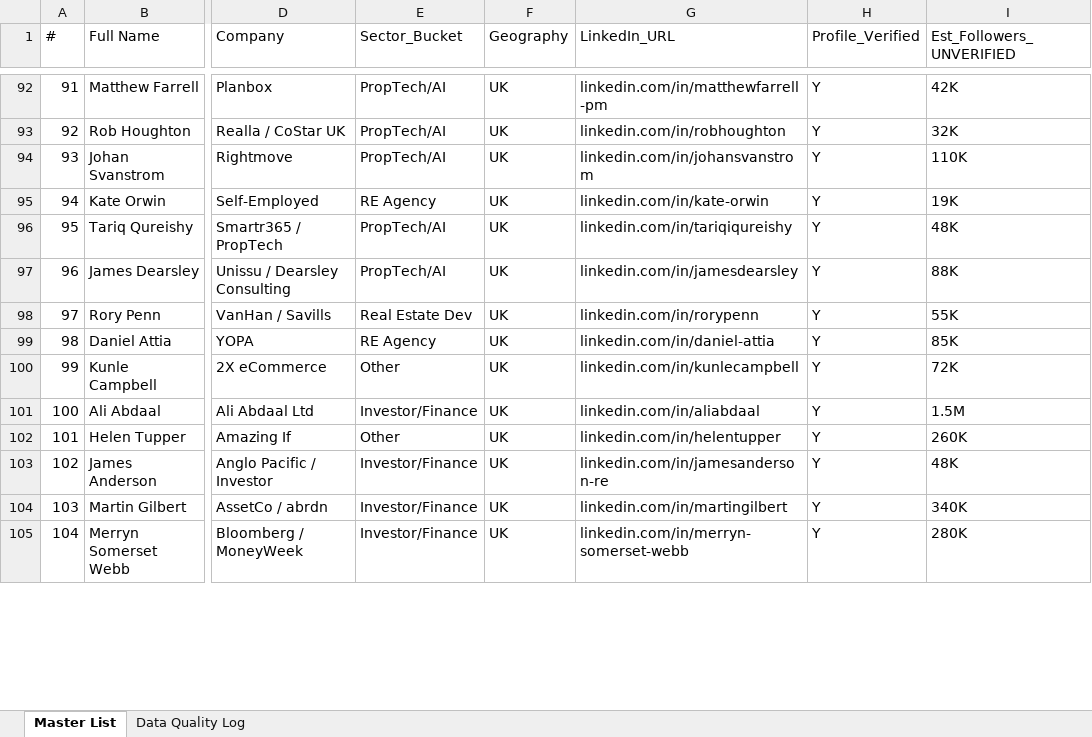
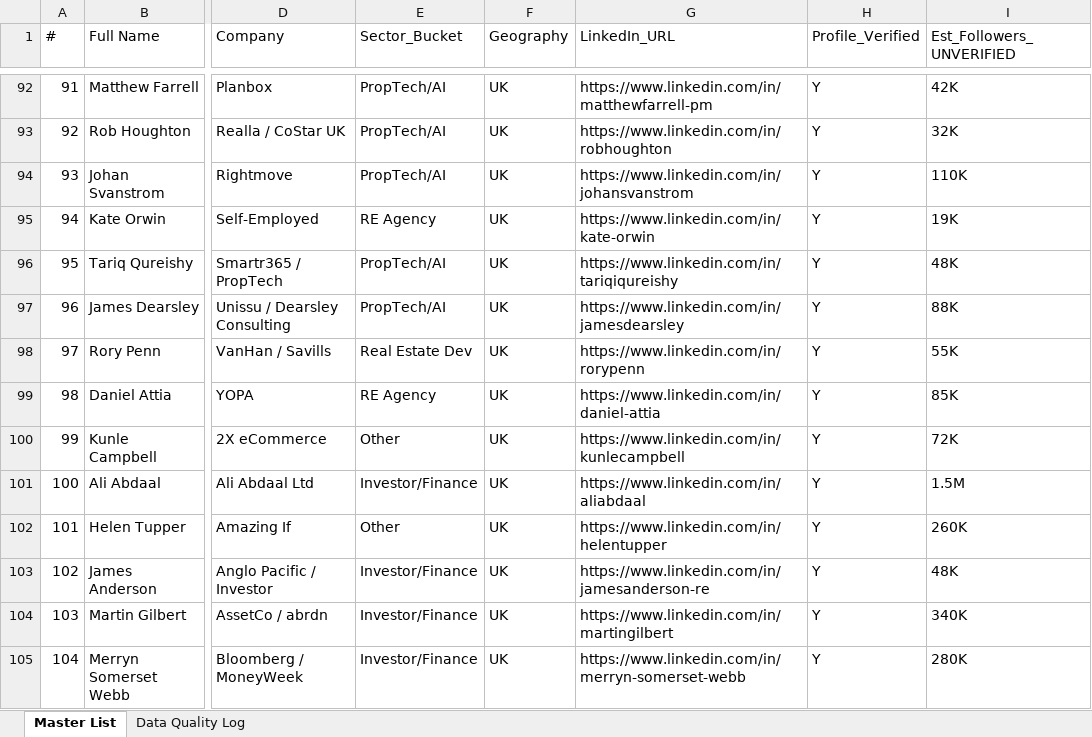
Before and after one commit to aistudio-pantheon/kk, an Excel workbook: KK_Master_Target_List.xlsx, sheet Master List, drawn as a sheet; only a part is shown, gaps mark what is left out; values as stored, in another font and other column widths than the file's, no cell formats; the diff covers the shown part only; the diff names each change by its address in the sheet, - before the commit and + after, or states it on an @@ line.

```diff
--- a/KK_Master_Target_List.xlsx (sheet Master List)
+++ b/KK_Master_Target_List.xlsx (sheet Master List)
-G92 (LinkedIn_URL): linkedin.com/in/matthewfarrell-pm
+G92 (LinkedIn_URL): https://www.linkedin.com/in/matthewfarrell-pm
-G93 (LinkedIn_URL): linkedin.com/in/robhoughton
+G93 (LinkedIn_URL): https://www.linkedin.com/in/robhoughton
-G94 (LinkedIn_URL): linkedin.com/in/johansvanstrom
+G94 (LinkedIn_URL): https://www.linkedin.com/in/johansvanstrom
-G95 (LinkedIn_URL): linkedin.com/in/kate-orwin
+G95 (LinkedIn_URL): https://www.linkedin.com/in/kate-orwin
-G96 (LinkedIn_URL): linkedin.com/in/tariqiqureishy
+G96 (LinkedIn_URL): https://www.linkedin.com/in/tariqiqureishy
-G97 (LinkedIn_URL): linkedin.com/in/jamesdearsley
+G97 (LinkedIn_URL): https://www.linkedin.com/in/jamesdearsley
-G98 (LinkedIn_URL): linkedin.com/in/rorypenn
+G98 (LinkedIn_URL): https://www.linkedin.com/in/rorypenn
-G99 (LinkedIn_URL): linkedin.com/in/daniel-attia
+G99 (LinkedIn_URL): https://www.linkedin.com/in/daniel-attia
-G100 (LinkedIn_URL): linkedin.com/in/kunlecampbell
+G100 (LinkedIn_URL): https://www.linkedin.com/in/kunlecampbell
-G101 (LinkedIn_URL): linkedin.com/in/aliabdaal
+G101 (LinkedIn_URL): https://www.linkedin.com/in/aliabdaal
-G102 (LinkedIn_URL): linkedin.com/in/helentupper
+G102 (LinkedIn_URL): https://www.linkedin.com/in/helentupper
-G103 (LinkedIn_URL): linkedin.com/in/jamesanderson-re
+G103 (LinkedIn_URL): https://www.linkedin.com/in/jamesanderson-re
-G104 (LinkedIn_URL): linkedin.com/in/martingilbert
+G104 (LinkedIn_URL): https://www.linkedin.com/in/martingilbert
-G105 (LinkedIn_URL): linkedin.com/in/merryn-somerset-webb
+G105 (LinkedIn_URL): https://www.linkedin.com/in/merryn-somerset-webb
```
Also changed, not shown: 326 edited cells elsewhere in this sheet, cell formats, 1 other file.
